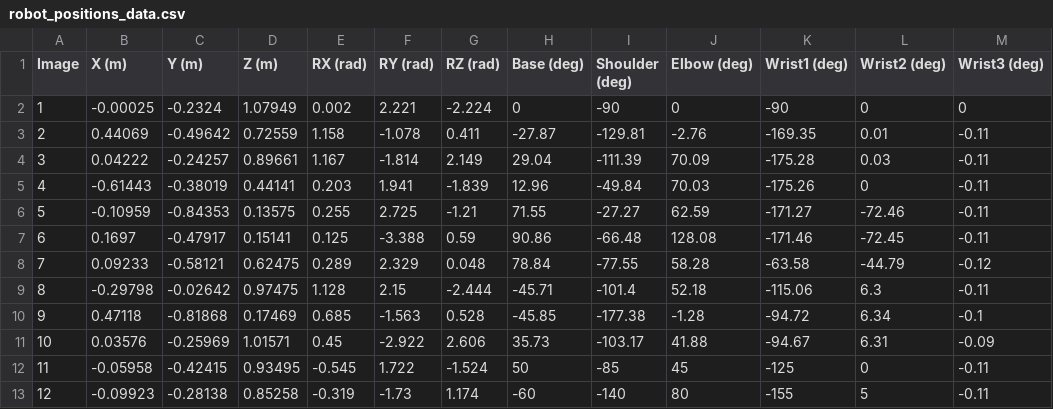
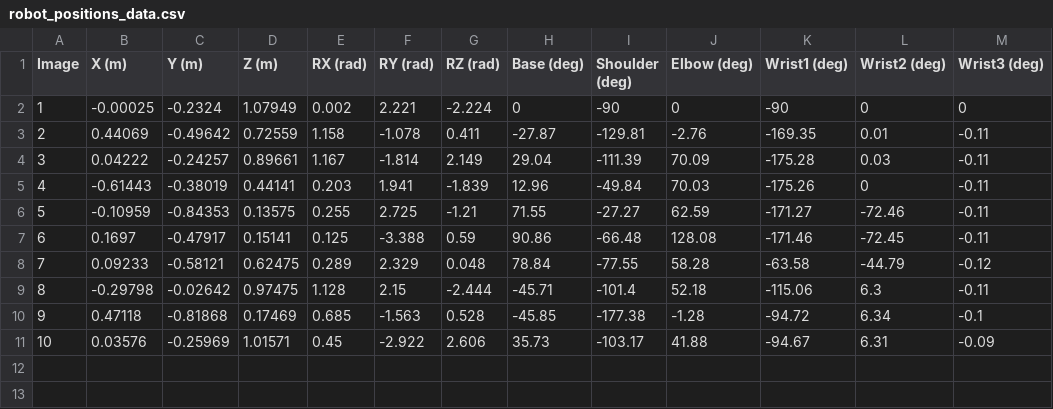
Before and after one commit to Woodsy2660/MTRX5700-Assignment-1-, a CSV file: robot_positions_data.csv, drawn as a sheet.

Commit message:
Update robot_positions_data.csv

```diff
--- a/robot_positions_data.csv
+++ b/robot_positions_data.csv
@@ -11,3 +11 @@ Image,X (m),Y (m),Z (m),RX (rad),RY (rad),RZ (rad),Base (deg),Shoulder (deg),Elb
 10,0.03576,-0.25969,1.01571,0.45,-2.922,2.606,35.73,-103.17,41.88,-94.67,6.31,-0.09
-11,-0.05958,-0.42415,0.93495,-0.545,1.722,-1.524,50,-85,45,-125,0,-0.11
-12,-0.09923,-0.28138,0.85258,-0.319,-1.73,1.174,-60,-140,80,-155,5,-0.11
```
